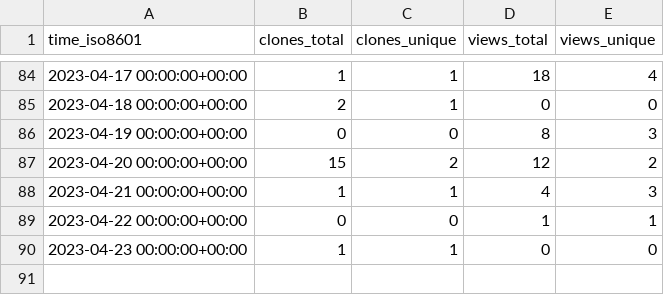
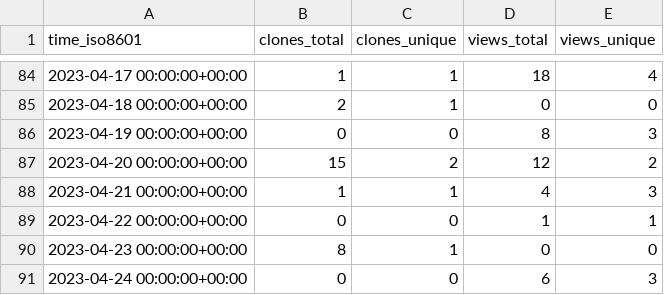
Before and after one commit to weanalyze/workcell-stats, a CSV file: weanalyze/workcell/ghrs-data/views_clones_aggregate.csv, drawn as a sheet; only a part is shown, gaps mark what is left out.

```diff
--- a/weanalyze/workcell/ghrs-data/views_clones_aggregate.csv
+++ b/weanalyze/workcell/ghrs-data/views_clones_aggregate.csv
@@ -89,2 +89,3 @@ time_iso8601,clones_total,clones_unique,views_total,views_unique
 2023-04-22 00:00:00+00:00,0,0,1,1
-2023-04-23 00:00:00+00:00,1,1,0,0
+2023-04-23 00:00:00+00:00,8,1,0,0
+2023-04-24 00:00:00+00:00,0,0,6,3
```
Also changed, not shown: 1 other file.
